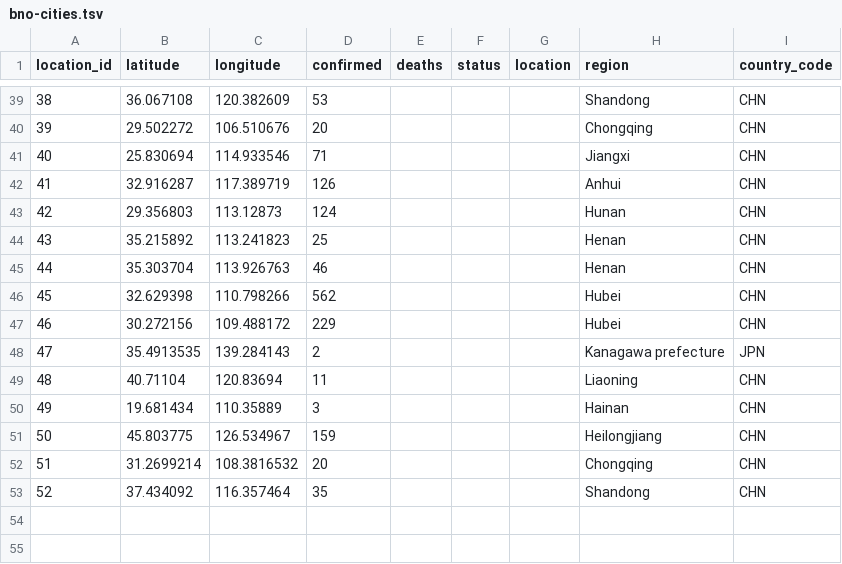
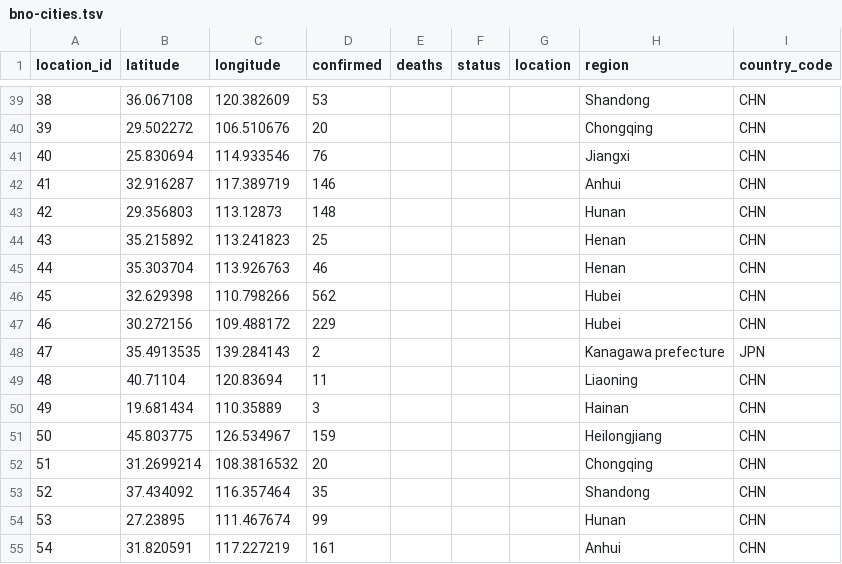
Before and after one commit to smartquark/coronavirus_data, a TSV file: data/bno-cities.tsv, drawn as a sheet; only a part is shown, gaps mark what is left out.

```diff
--- a/data/bno-cities.tsv
+++ b/data/bno-cities.tsv
@@ -40,5 +40,5 @@ location_id	latitude	longitude	confirmed	deaths	status	location	region	country_c
 39	29.502272	106.510676	20				Chongqing	CHN
-40	25.830694	114.933546	71				Jiangxi	CHN
-41	32.916287	117.389719	126				Anhui	CHN
-42	29.356803	113.12873	124				Hunan	CHN
+40	25.830694	114.933546	76				Jiangxi	CHN
+41	32.916287	117.389719	146				Anhui	CHN
+42	29.356803	113.12873	148				Hunan	CHN
 43	35.215892	113.241823	25				Henan	CHN
@@ -53 +53,3 @@ location_id	latitude	longitude	confirmed	deaths	status	location	region	country_c
 52	37.434092	116.357464	35				Shandong	CHN
+53	27.23895	111.467674	99				Hunan	CHN
+54	31.820591	117.227219	161				Anhui	CHN
```
Also changed, not shown: data/bno-events.tsv.
